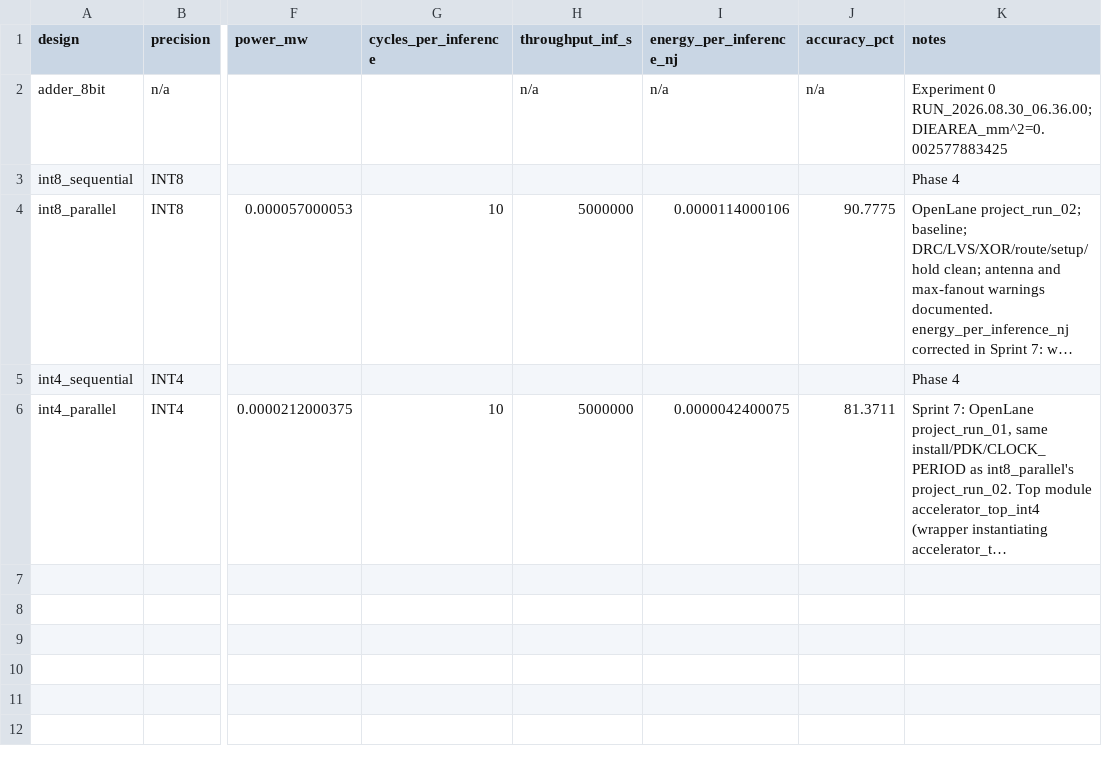
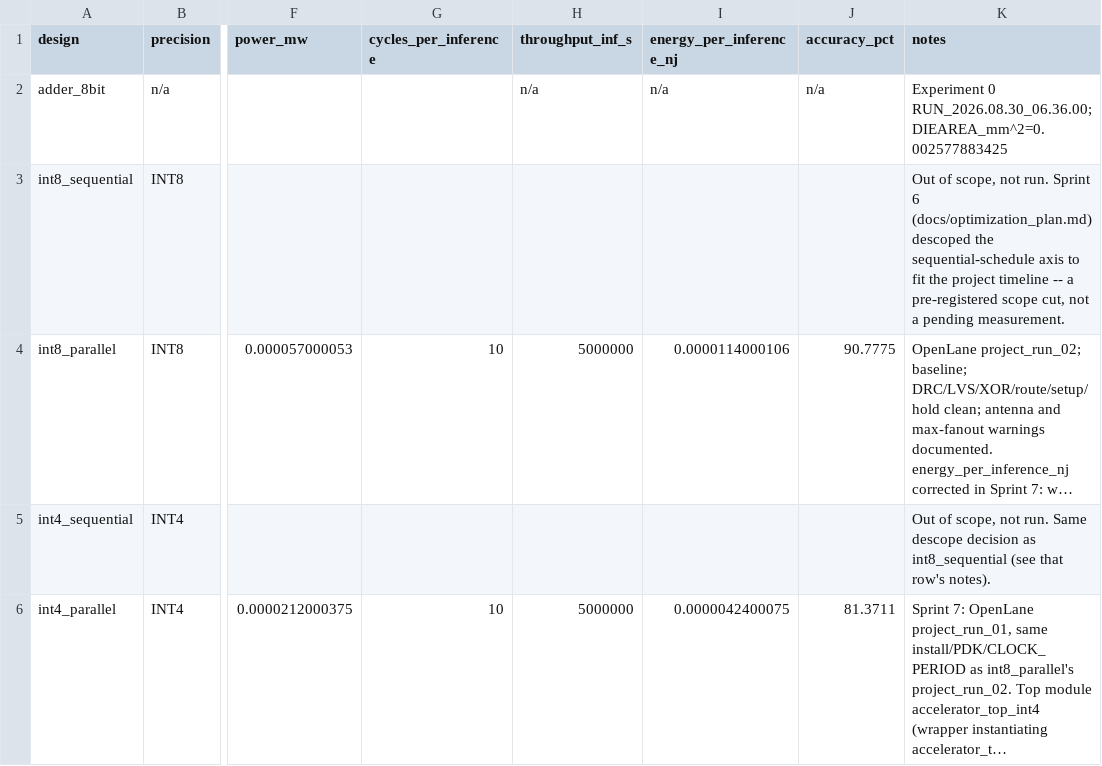
Before and after one commit to alianjum-web/low-power-edge-ai-asic-accelerator, a CSV file: results/comparison.csv, drawn as a sheet; only a part is shown, gaps mark what is left out; long unchanged cells end in …; the diff names each change by its address in the sheet, - before the commit and + after, or states it on an @@ line.

```diff
--- a/results/comparison.csv
+++ b/results/comparison.csv
-K3 (notes): Phase 4
+K3 (notes): Out of scope, not run. Sprint 6 (docs/optimization_plan.md) descoped the sequential-schedule axis to fit the project timeline -- a pre-registered scope cut, not a pending measurement.
-K5 (notes): Phase 4
+K5 (notes): Out of scope, not run. Same descope decision as int8_sequential (see that row's notes).
```
Also changed, not shown: 25 other files.
